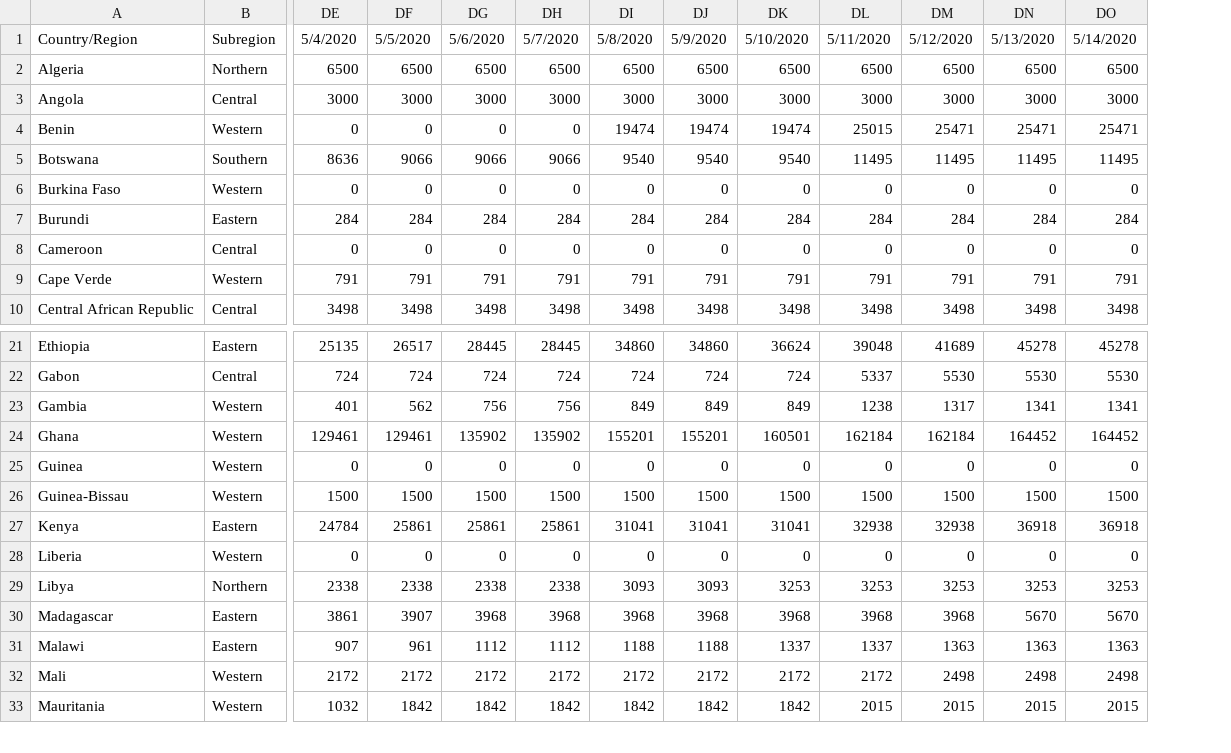
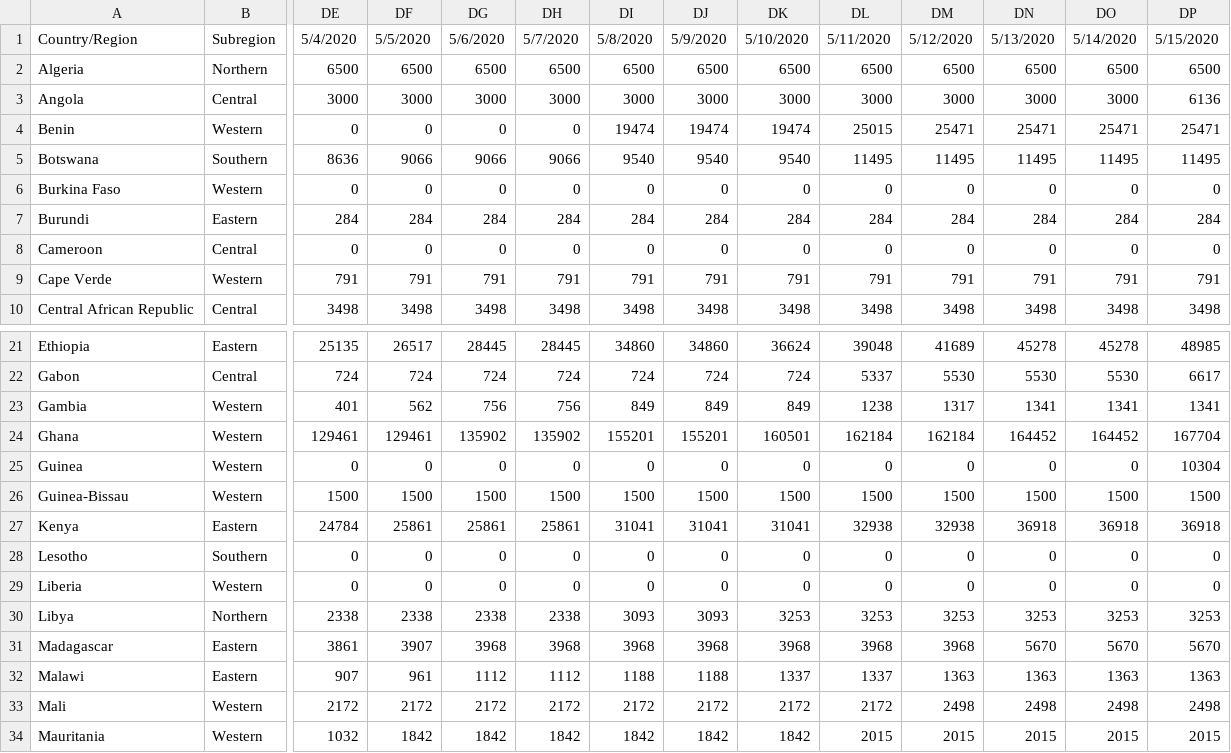
Before and after one commit to dsfsi/covid19africa, a CSV file: data/time_series/africa_cdc/africa_cdc_daily_time_series_tests.csv, drawn as a sheet; only a part is shown, gaps mark what is left out; rows hold the shown columns only; the diff names each change by its address in the sheet, - before the commit and + after, or states it on an @@ line.

Commit message:
Update the Africa CDC time-series 5/15/2020

```diff
--- a/data/time_series/africa_cdc/africa_cdc_daily_time_series_tests.csv
+++ b/data/time_series/africa_cdc/africa_cdc_daily_time_series_tests.csv
+column DP, rows 1-10: 5/15/2020 | 6500 | 6136 | 25471 | 11495 | 0 | 284 | 0 | 791 | 3498; rows 21-27: 48985 | 6617 | 1341 | 167704 | 10304 | 1500 | 36918; rows 29-34: 0 | 3253 | 5670 | 1363 | 2498 | 2015
+row 28: Lesotho | Southern | 0 | 0 | 0 | 0 | 0 | 0 | 0 | 0 | 0 | 0 | 0 | 0
```
Also changed, not shown: data/time_series/africa_cdc/africa_cdc_daily_time_series_cases.csv, data/time_series/africa_cdc/africa_cdc_daily_time_series_deaths.csv, 8 other files.
